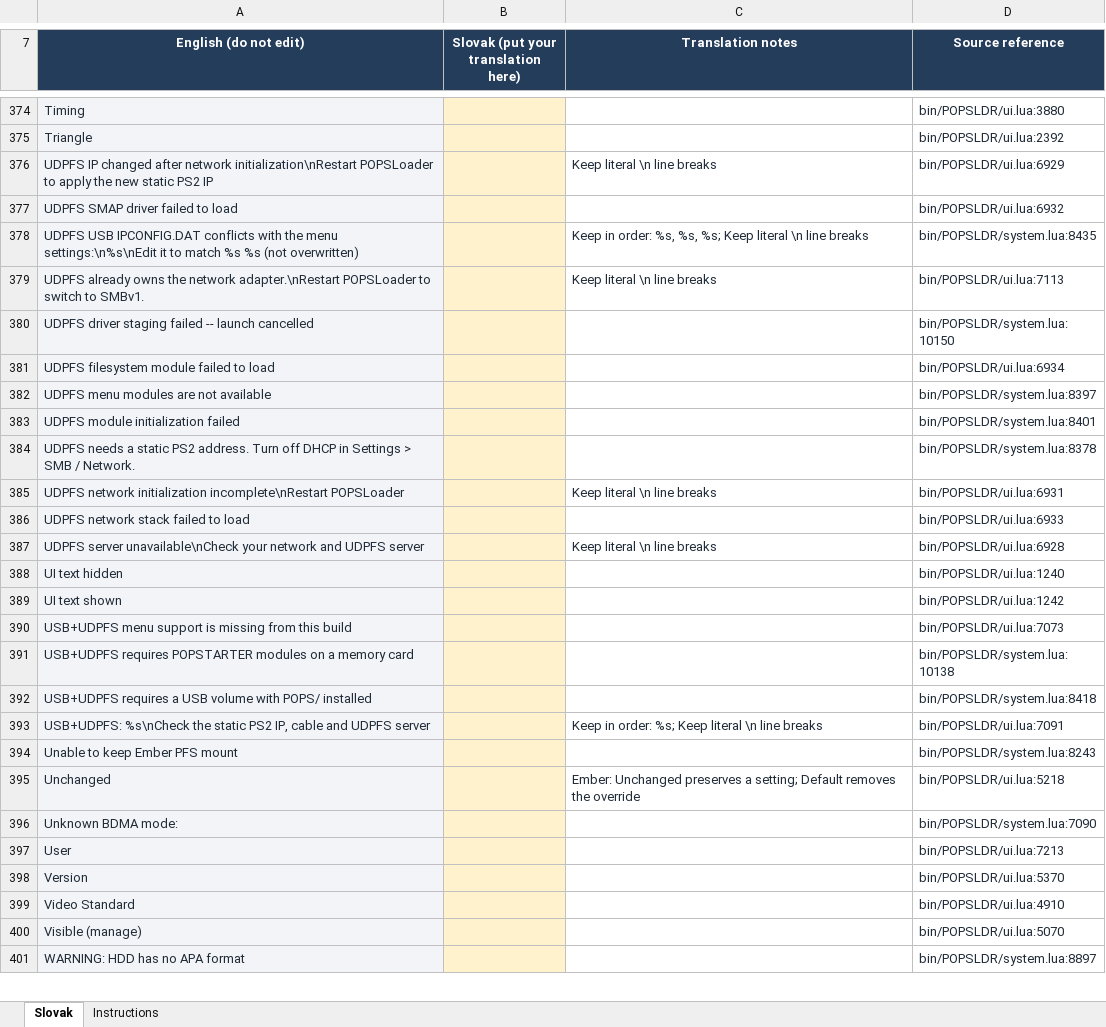
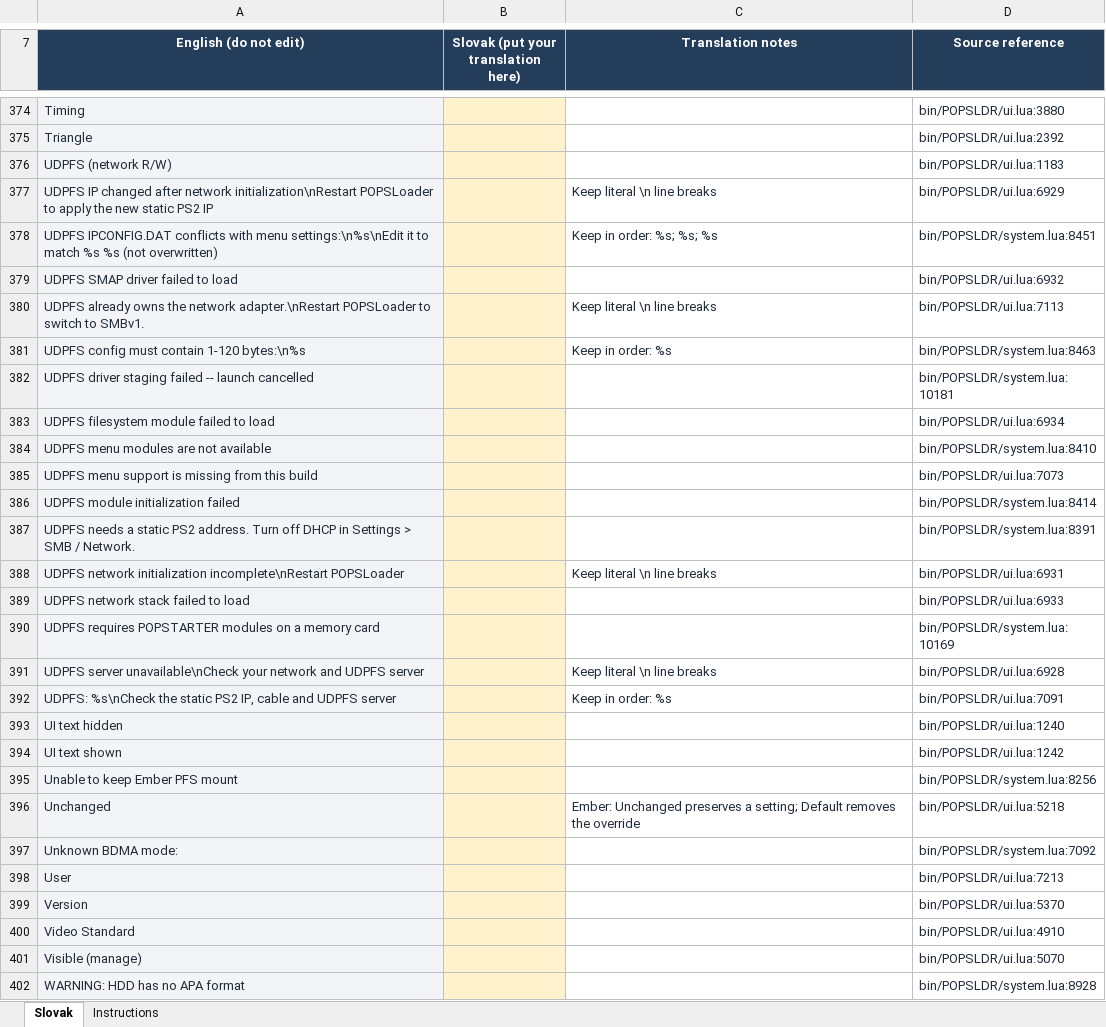
Before and after one commit to NathanNeurotic/POPSLoader, an Excel workbook: docs/translations/slovak.xlsx, sheet Slovak, drawn as a sheet; only a part is shown, gaps mark what is left out; values as stored, in another font and other column widths than the file's, no borders; table styles not drawn; removed rows and columns are numbered as before the commit, all else as after; the diff covers the shown part only; the diff names each change by its address in the sheet, - before the commit and + after, or states it on an @@ line.

```diff
--- a/docs/translations/slovak.xlsx (sheet Slovak)
+++ b/docs/translations/slovak.xlsx (sheet Slovak)
+row 376: UDPFS (network R/W) |  |  | bin/POPSLDR/ui.lua:1183
+row 378: UDPFS IPCONFIG.DAT conflicts with menu settings:\n%s\nEdit it to match %s %s (not overwritten) |  | Keep in order: %s; %s; %s | bin/POPSLDR/system.lua:8451
-row 378: UDPFS USB IPCONFIG.DAT conflicts with the menu settings:\n%s\nEdit it to match %s %s (not overwritten) |  | Keep in order: %s, %s, %s; Keep literal \n line breaks | bin/POPSLDR/system.lua:8435
+row 381: UDPFS config must contain 1-120 bytes:\n%s |  | Keep in order: %s | bin/POPSLDR/system.lua:8463
-D382 (Source reference): bin/POPSLDR/system.lua:10150
+D382 (Source reference): bin/POPSLDR/system.lua:10181
-D384 (Source reference): bin/POPSLDR/system.lua:8397
+D384 (Source reference): bin/POPSLDR/system.lua:8410
+row 385: UDPFS menu support is missing from this build |  |  | bin/POPSLDR/ui.lua:7073
-D386 (Source reference): bin/POPSLDR/system.lua:8401
+D386 (Source reference): bin/POPSLDR/system.lua:8414
-D387 (Source reference): bin/POPSLDR/system.lua:8378
+D387 (Source reference): bin/POPSLDR/system.lua:8391
+row 390: UDPFS requires POPSTARTER modules on a memory card |  |  | bin/POPSLDR/system.lua:10169
+row 392: UDPFS: %s\nCheck the static PS2 IP, cable and UDPFS server |  | Keep in order: %s | bin/POPSLDR/ui.lua:7091
-row 390: USB+UDPFS menu support is missing from this build |  |  | bin/POPSLDR/ui.lua:7073
-row 391: USB+UDPFS requires POPSTARTER modules on a memory card |  |  | bin/POPSLDR/system.lua:10138
-row 392: USB+UDPFS requires a USB volume with POPS/ installed |  |  | bin/POPSLDR/system.lua:8418
-row 393: USB+UDPFS: %s\nCheck the static PS2 IP, cable and UDPFS server |  | Keep in order: %s; Keep literal \n line breaks | bin/POPSLDR/ui.lua:7091
-D395 (Source reference): bin/POPSLDR/system.lua:8243
+D395 (Source reference): bin/POPSLDR/system.lua:8256
-D397 (Source reference): bin/POPSLDR/system.lua:7090
+D397 (Source reference): bin/POPSLDR/system.lua:7092
-D402 (Source reference): bin/POPSLDR/system.lua:8897
+D402 (Source reference): bin/POPSLDR/system.lua:8928
```
Also changed, not shown: 2 added rows, 2 removed rows, 1 moved row and 56 edited cells elsewhere in this sheet, 20 other files.
